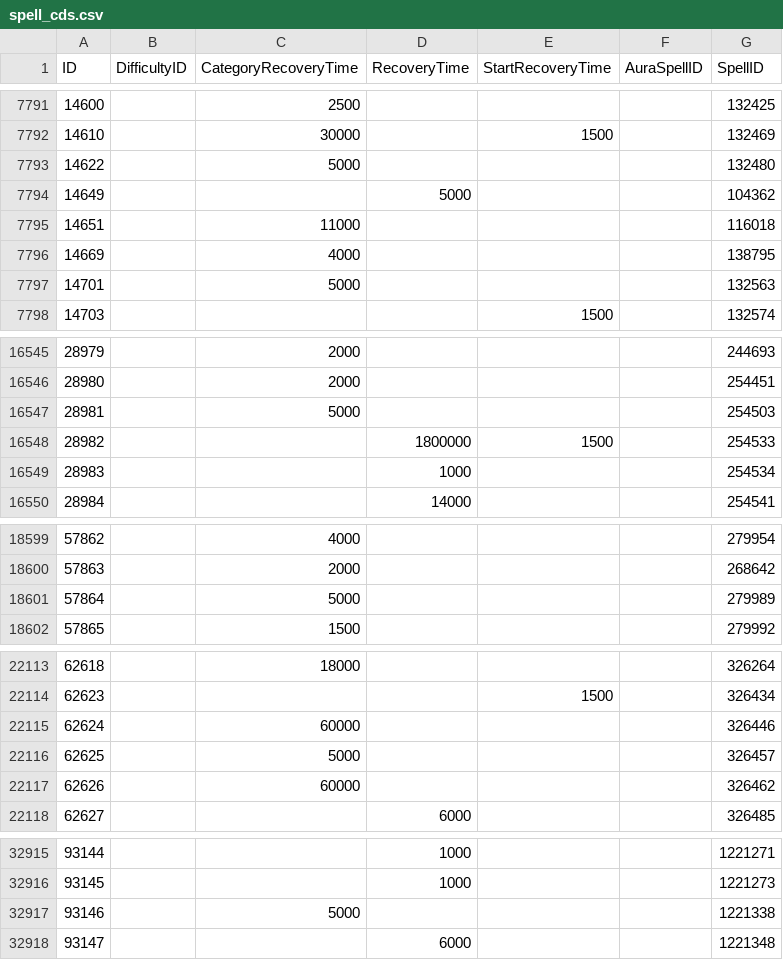
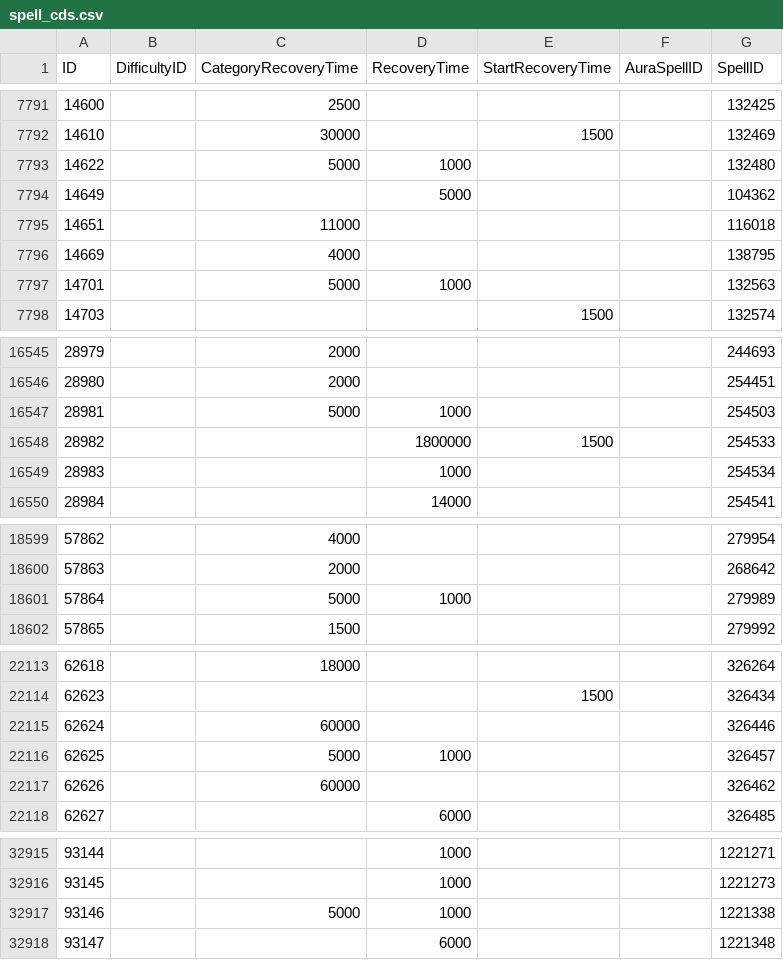
Before and after one commit to Eweer/WoWSpellCDs, a CSV file: spell_cds.csv, drawn as a sheet; only a part is shown, gaps mark what is left out; the diff covers the shown part only.

```diff
--- a/spell_cds.csv
+++ b/spell_cds.csv
@@ -7792,3 +7792,3 @@ ID,DifficultyID,CategoryRecoveryTime,RecoveryTime,StartRecoveryTime,AuraSpellID,
 14610,,30000,,1500,,132469
-14622,,5000,,,,132480
+14622,,5000,1000,,,132480
 14649,,,5000,,,104362
@@ -7796,3 +7796,3 @@ ID,DifficultyID,CategoryRecoveryTime,RecoveryTime,StartRecoveryTime,AuraSpellID,
 14669,,4000,,,,138795
-14701,,5000,,,,132563
+14701,,5000,1000,,,132563
 14703,,,,1500,,132574
@@ -16546,3 +16546,3 @@ ID,DifficultyID,CategoryRecoveryTime,RecoveryTime,StartRecoveryTime,AuraSpellID,
 28980,,2000,,,,254451
-28981,,5000,,,,254503
+28981,,5000,1000,,,254503
 28982,,,1800000,1500,,254533
@@ -18600,3 +18600,3 @@ ID,DifficultyID,CategoryRecoveryTime,RecoveryTime,StartRecoveryTime,AuraSpellID,
 57863,,2000,,,,268642
-57864,,5000,,,,279989
+57864,,5000,1000,,,279989
 57865,,1500,,,,279992
@@ -22115,3 +22115,3 @@ ID,DifficultyID,CategoryRecoveryTime,RecoveryTime,StartRecoveryTime,AuraSpellID,
 62624,,60000,,,,326446
-62625,,5000,,,,326457
+62625,,5000,1000,,,326457
 62626,,60000,,,,326462
@@ -32916,3 +32916,3 @@ ID,DifficultyID,CategoryRecoveryTime,RecoveryTime,StartRecoveryTime,AuraSpellID,
 93145,,,1000,,,1221273
-93146,,5000,,,,1221338
+93146,,5000,1000,,,1221338
 93147,,,6000,,,1221348
```
Also changed, not shown: 21 added rows and 1 edited cell elsewhere in this file, 1 other file.
